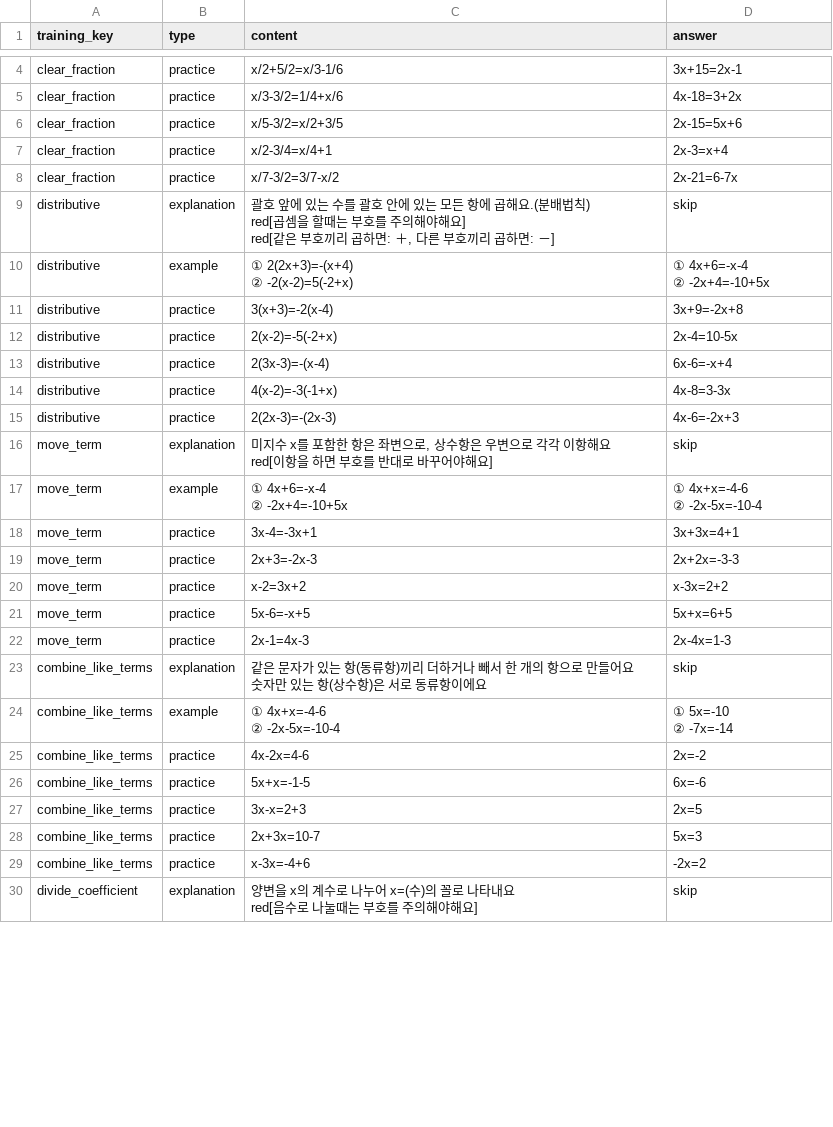
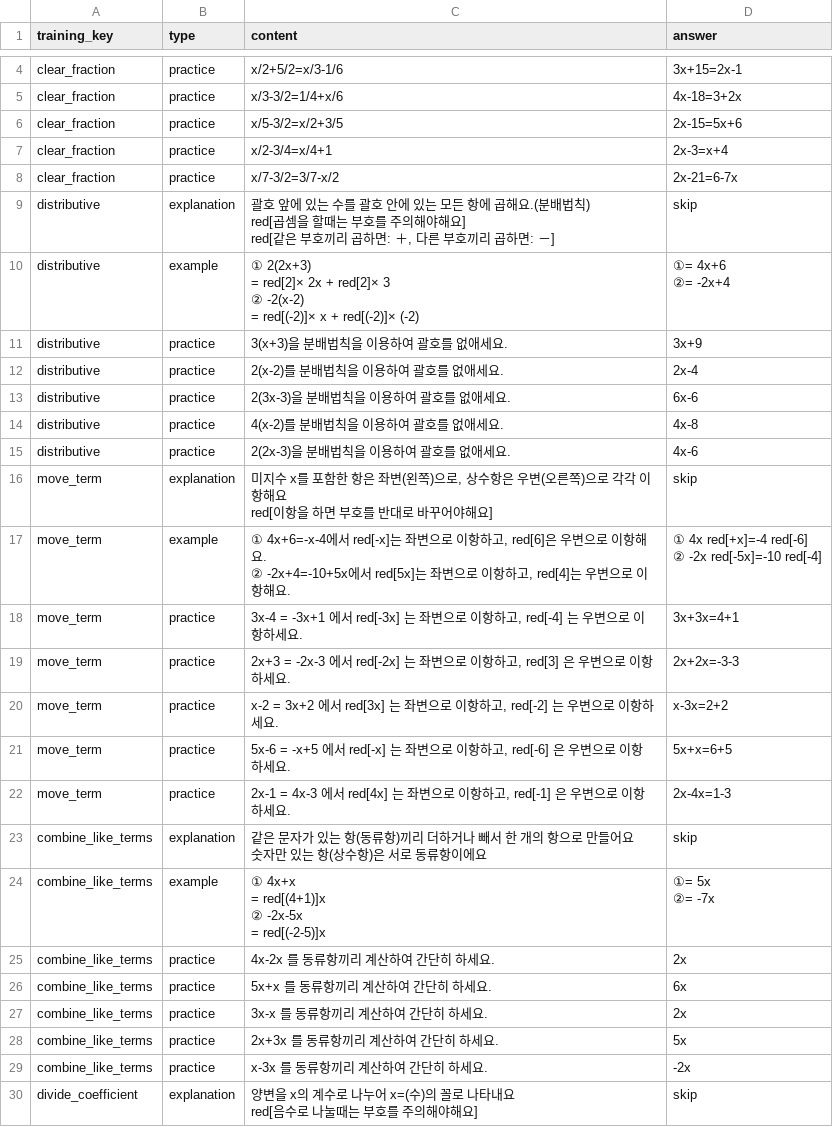
Before and after one commit to swan314/----3.25, a CSV file: public/data/step_training.csv, drawn as a sheet; only a part is shown, gaps mark what is left out; the diff covers the shown part only.

```diff
--- a/public/data/step_training.csv
+++ b/public/data/step_training.csv
@@ -17,30 +15,34 @@ red[곱셈을 할때는 부호를 주의해야해요]
 red[같은 부호끼리 곱하면: ＋, 다른 부호끼리 곱하면: －]",skip
-distributive,example,"① 2(2x+3)=-(x+4)
-② -2(x-2)=5(-2+x)","① 4x+6=-x-4
-② -2x+4=-10+5x"
-distributive,practice,3(x+3)=-2(x-4),3x+9=-2x+8
-distributive,practice,2(x-2)=-5(-2+x),2x-4=10-5x
-distributive,practice,2(3x-3)=-(x-4),6x-6=-x+4
-distributive,practice,4(x-2)=-3(-1+x),4x-8=3-3x
-distributive,practice,2(2x-3)=-(2x-3),4x-6=-2x+3
-move_term,explanation,"미지수 x를 포함한 항은 좌변으로, 상수항은 우변으로 각각 이항해요
-red[이항을 하면 부호를 반대로 바꾸어야해요]",skip
-move_term,example,"① 4x+6=-x-4
-② -2x+4=-10+5x","① 4x+x=-4-6
-② -2x-5x=-10-4"
-move_term,practice,3x-4=-3x+1,3x+3x=4+1
-move_term,practice,2x+3=-2x-3,2x+2x=-3-3
-move_term,practice,x-2=3x+2,x-3x=2+2
-move_term,practice,5x-6=-x+5,5x+x=6+5
-move_term,practice,2x-1=4x-3,2x-4x=1-3
+distributive,example,"① 2(2x+3)
+=  red[2]× 2x +  red[2]× 3
+② -2(x-2)
+=  red[(-2)]× x +  red[(-2)]× (-2)","①= 4x+6
+②= -2x+4"
+distributive,practice,3(x+3)을 분배법칙을 이용하여 괄호를 없애세요.,3x+9
+distributive,practice,2(x-2)를 분배법칙을 이용하여 괄호를 없애세요.,2x-4
+distributive,practice,2(3x-3)을 분배법칙을 이용하여 괄호를 없애세요.,6x-6
+distributive,practice,4(x-2)를 분배법칙을 이용하여 괄호를 없애세요.,4x-8
+distributive,practice,2(2x-3)을 분배법칙을 이용하여 괄호를 없애세요.,4x-6
+move_term,explanation,"미지수 x를 포함한 항은 좌변(왼쪽)으로, 상수항은 우변(오른쪽)으로 각각 이항해요
+red[이항을 하면 부호를 반대로 바꾸어야해요]",skip
+move_term,example,"① 4x+6=-x-4에서  red[-x]는 좌변으로 이항하고, red[6]은 우변으로 이항해요.
+② -2x+4=-10+5x에서  red[5x]는 좌변으로 이항하고, red[4]는 우변으로 이항해요.","① 4x red[+x]=-4 red[-6]
+② -2x red[-5x]=-10 red[-4]"
+move_term,practice,"3x-4 = -3x+1 에서 red[-3x] 는 좌변으로 이항하고, red[-4] 는 우변으로 이항하세요.",3x+3x=4+1
+move_term,practice,"2x+3 = -2x-3 에서 red[-2x] 는 좌변으로 이항하고, red[3] 은 우변으로 이항하세요.",2x+2x=-3-3
+move_term,practice,"x-2 = 3x+2 에서 red[3x] 는 좌변으로 이항하고, red[-2] 는 우변으로 이항하세요.",x-3x=2+2
+move_term,practice,"5x-6 = -x+5 에서 red[-x] 는 좌변으로 이항하고, red[-6] 은 우변으로 이항하세요.",5x+x=6+5
+move_term,practice,"2x-1 = 4x-3 에서 red[4x] 는 좌변으로 이항하고, red[-1] 은 우변으로 이항하세요.",2x-4x=1-3
 combine_like_terms,explanation,"같은 문자가 있는 항(동류항)끼리 더하거나 빼서 한 개의 항으로 만들어요
 숫자만 있는 항(상수항)은 서로 동류항이에요",skip
-combine_like_terms,example,"① 4x+x=-4-6
-② -2x-5x=-10-4","① 5x=-10
-② -7x=-14"
-combine_like_terms,practice,4x-2x=4-6,2x=-2
-combine_like_terms,practice,5x+x=-1-5,6x=-6
-combine_like_terms,practice,3x-x=2+3,2x=5
-combine_like_terms,practice,2x+3x=10-7,5x=3
-combine_like_terms,practice,x-3x=-4+6,-2x=2
+combine_like_terms,example,"① 4x+x
+=  red[(4+1)]x
+② -2x-5x
+=  red[(-2-5)]x","①= 5x
+②= -7x"
+combine_like_terms,practice,4x-2x 를 동류항끼리 계산하여 간단히 하세요.,2x
+combine_like_terms,practice,5x+x 를 동류항끼리 계산하여 간단히 하세요.,6x
+combine_like_terms,practice,3x-x 를 동류항끼리 계산하여 간단히 하세요.,2x
+combine_like_terms,practice,2x+3x 를 동류항끼리 계산하여 간단히 하세요.,5x
+combine_like_terms,practice,x-3x 를 동류항끼리 계산하여 간단히 하세요.,-2x
 divide_coefficient,explanation,"양변을 x의 계수로 나누어 x=(수)의 꼴로 나타내요
```
Also changed, not shown: 8 edited cells elsewhere in this file, 22 other files.
